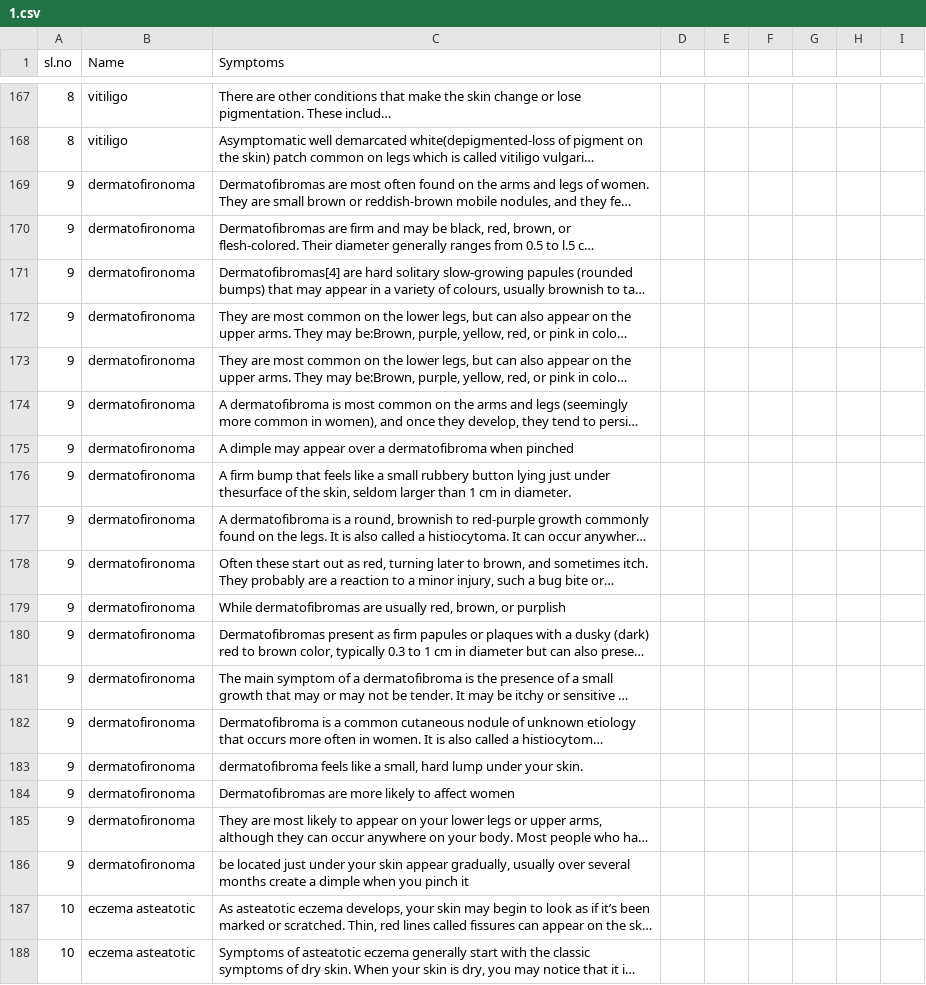
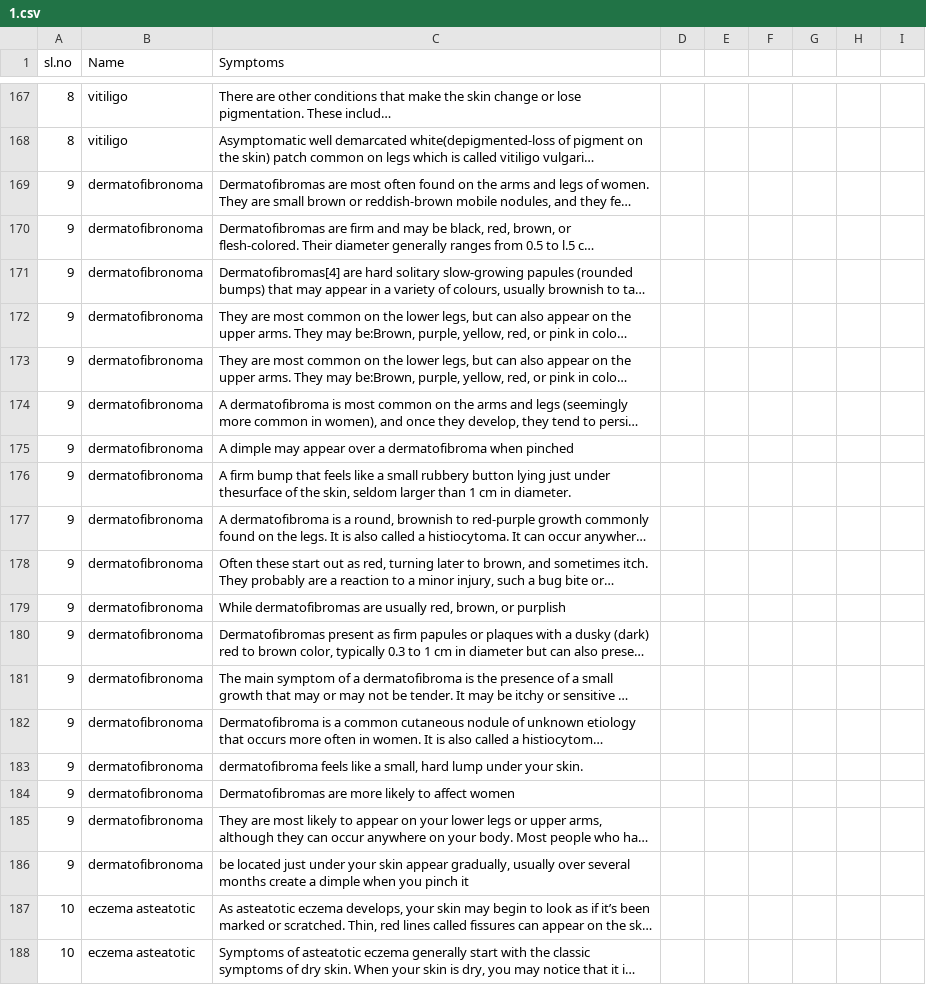
Before and after one commit to utkarshfz/Dermatobot, a CSV file: API/Symptoms_Classification_API/symptoms/1.csv, drawn as a sheet; only a part is shown, gaps mark what is left out; long unchanged cells end in …; the diff covers the shown part only; the diff names each change by its address in the sheet, - before the commit and + after, or states it on an @@ line.

```diff
--- a/API/Symptoms_Classification_API/symptoms/1.csv
+++ b/API/Symptoms_Classification_API/symptoms/1.csv
-B169:B186 (Name): dermatofironoma
+B169:B186 (Name): dermatofibronoma
```
Also changed, not shown: 20 edited cells elsewhere in this file, 1 other file.
